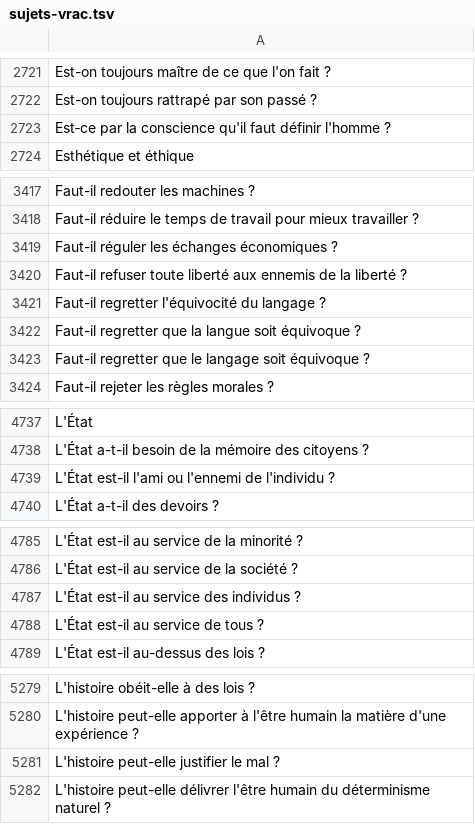
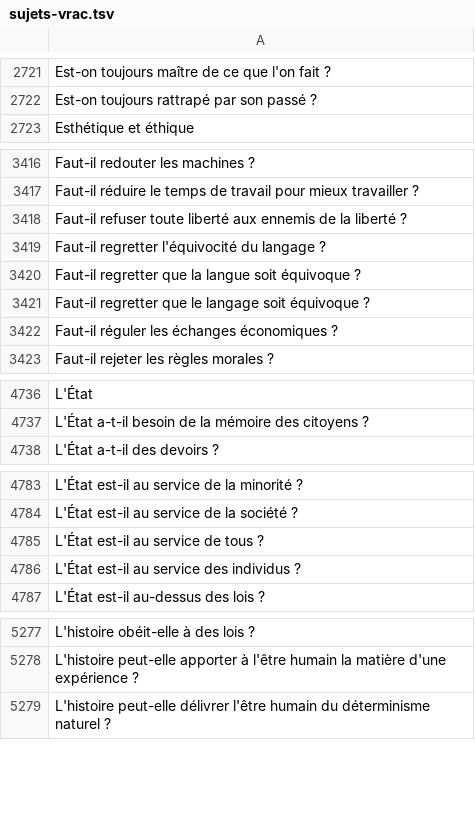
Before and after one commit to eyssette/sujets-philosophie, a TSV file: data/sujets-vrac.tsv, drawn as a sheet; only a part is shown, gaps mark what is left out; the diff covers the shown part only.

```diff
--- a/data/sujets-vrac.tsv
+++ b/data/sujets-vrac.tsv
@@ -2722,3 +2722,2 @@ Est-on toujours maître de ce que l'on fait ?
 Est-on toujours rattrapé par son passé ?
-Est‑ce par la conscience qu'il faut définir l'homme ?
 Esthétique et éthique
@@ -3418,3 +3417,2 @@ Faut-il redouter les machines ?
 Faut-il réduire le temps de travail pour mieux travailler ?
-Faut-il réguler les échanges économiques ?
 Faut-il refuser toute liberté aux ennemis de la liberté ?
@@ -3423,2 +3421,3 @@ Faut-il regretter que la langue soit équivoque ?
 Faut-il regretter que le langage soit équivoque ?
+Faut-il réguler les échanges économiques ?
 Faut-il rejeter les règles morales ?
@@ -4738,3 +4737,2 @@ L'État
 L'État a-t-il besoin de la mémoire des citoyens ?
-L'État est-il l'ami ou l'ennemi de l'individu ?
 L'État a-t-il des devoirs ?
@@ -4786,4 +4784,4 @@ L'État est-il au service de la minorité ?
 L'État est-il au service de la société ?
-L'État est-il au service des individus ?
 L'État est-il au service de tous ?
+L'État est-il au service des individus ?
 L'État est-il au-dessus des lois ?
@@ -5280,3 +5278,2 @@ L'histoire obéit-elle à des lois ?
 L'histoire peut-elle apporter à l'être humain la matière d'une expérience ?
-L'histoire peut-elle justifier le mal ?
 L'histoire peut-elle délivrer l'être humain du déterminisme naturel ?
```
Also changed, not shown: 1 added row, 10 removed rows and 7 moved rows elsewhere in this file.
